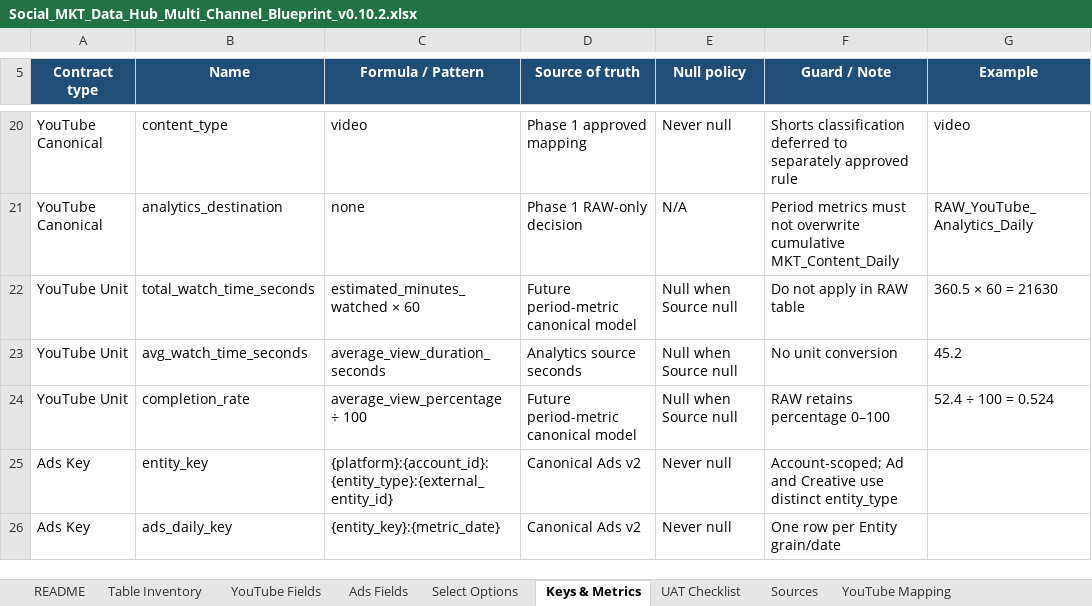
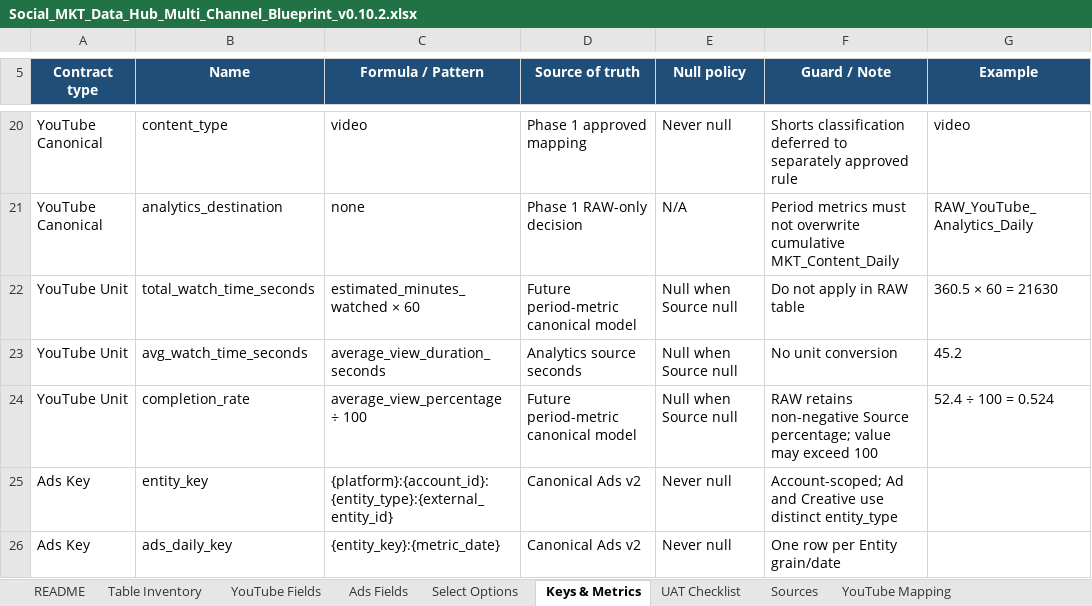
Before and after one commit to kasinpod-40/social-marketing-integration, an Excel workbook: docs/Social_MKT_Data_Hub_Multi_Channel_Blueprint_v0.10.2.xlsx, sheet Keys & Metrics, drawn as a sheet; only a part is shown, gaps mark what is left out; values as stored, in another font and other column widths than the file's, no borders; table styles not drawn; the diff names each change by its address in the sheet, - before the commit and + after, or states it on an @@ line.

Commit message:
fix: accept YouTube replay percentages

```diff
--- a/docs/Social_MKT_Data_Hub_Multi_Channel_Blueprint_v0.10.2.xlsx (sheet Keys & Metrics)
+++ b/docs/Social_MKT_Data_Hub_Multi_Channel_Blueprint_v0.10.2.xlsx (sheet Keys & Metrics)
-F24 (Guard / Note): RAW retains percentage 0–100
+F24 (Guard / Note): RAW retains non-negative Source percentage; value may exceed 100
```
Also changed, not shown: sheet YouTube Fields, 9 other files.
